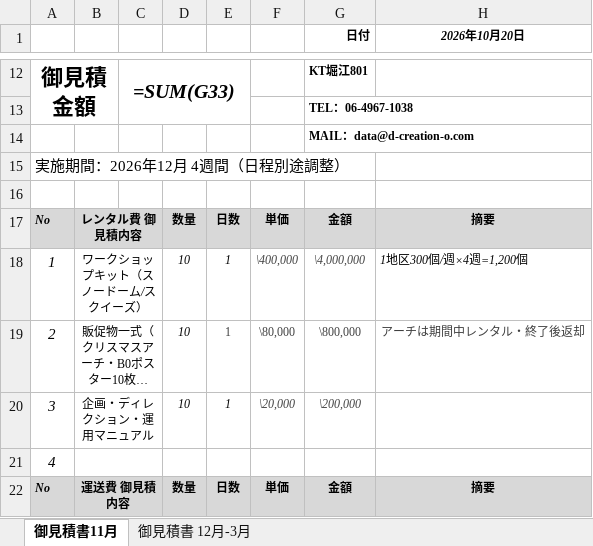
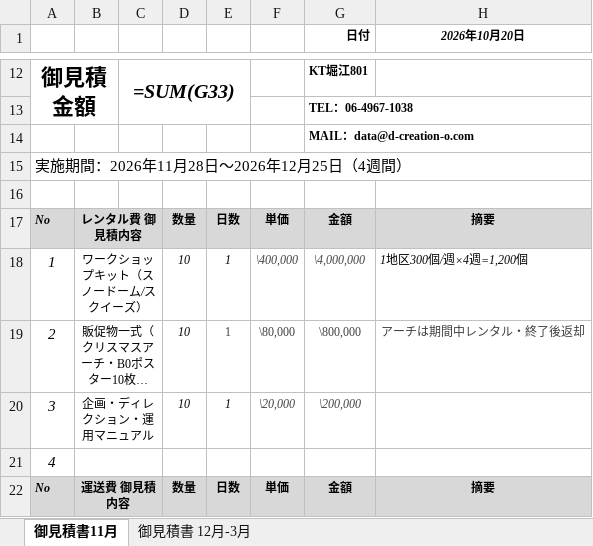
Before and after one commit to lunamax77/-next-vision, an Excel workbook: docs/proposals/2026-12_docomo_christmas-ws/御見積書_NTTドコモ_クリスマスWS.xlsx, sheet 御見積書11月, drawn as a sheet; only a part is shown, gaps mark what is left out; long unchanged cells end in …; values as stored, in another font and other column widths than the file's, no borders; formulas without a stored value are shown as written; charts and pictures not drawn; the diff names each change by its address in the sheet, - before the commit and + after, or states it on an @@ line.

```diff
--- a/docs/proposals/2026-12_docomo_christmas-ws/御見積書_NTTドコモ_クリスマスWS.xlsx (sheet 御見積書11月)
+++ b/docs/proposals/2026-12_docomo_christmas-ws/御見積書_NTTドコモ_クリスマスWS.xlsx (sheet 御見積書11月)
-A15: 実施期間：2026年12月 4週間（日程別途調整）
+A15: 実施期間：2026年11月28日～2026年12月25日（4週間）
```
Also changed, not shown: 5 other files.
